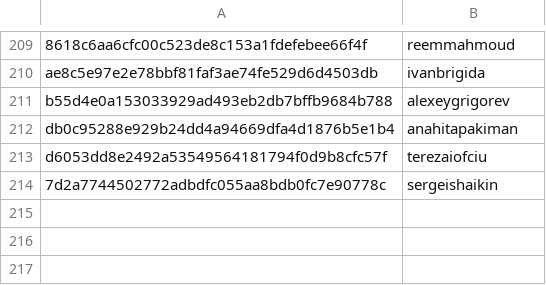
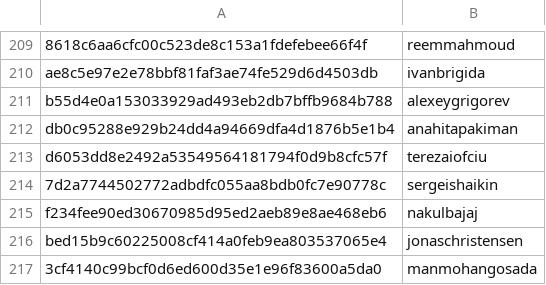
Before and after one commit to DataTalksClub/datatalksclub.github.io, a CSV file: scripts/data/hashes.csv, drawn as a sheet; only a part is shown, gaps mark what is left out.

```diff
--- a/scripts/data/hashes.csv
+++ b/scripts/data/hashes.csv
@@ -214 +214,4 @@ d6053dd8e2492a53549564181794f0d9b8cfc57f,terezaiofciu
 7d2a7744502772adbdfc055aa8bdb0fc7e90778c,sergeishaikin
+f234fee90ed30670985d95ed2aeb89e8ae468eb6,nakulbajaj
+bed15b9c60225008cf414a0feb9ea803537065e4,jonaschristensen
+3cf4140c99bcf0d6ed600d35e1e96f83600a5da0,manmohangosada
```
Also changed, not shown: 9 other files.
